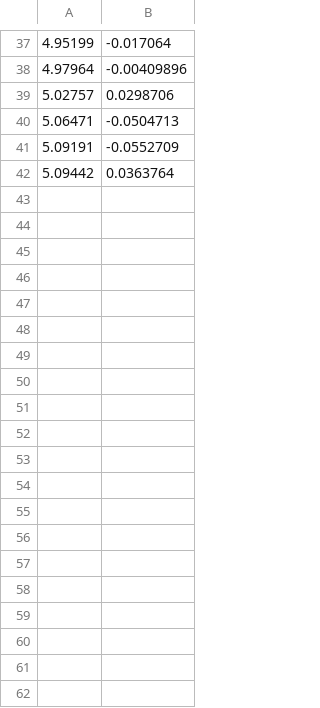
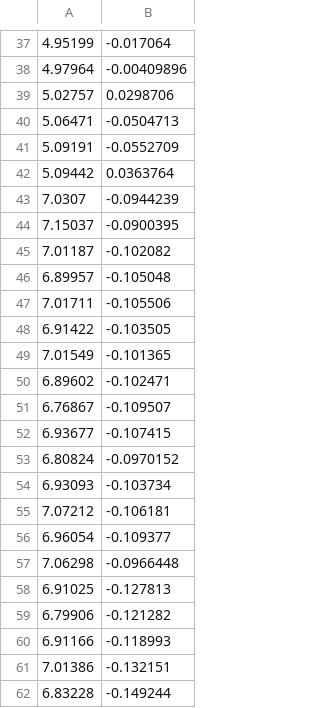
Before and after one commit to JaimeG-ELC/coche_ws_repo, a CSV file: src/pure_pursuit_pkg/racelines/waypoints_odom_v1.csv, drawn as a sheet; only a part is shown, gaps mark what is left out; the diff covers the shown part only; the diff names each change by its address in the sheet, - before the commit and + after, or states it on an @@ line.

Commit message:
fix: update waypoint CSV paths and parameters to use new waypoints_odom_v2.csv

```diff
--- a/src/pure_pursuit_pkg/racelines/waypoints_odom_v1.csv
+++ b/src/pure_pursuit_pkg/racelines/waypoints_odom_v1.csv
+row 43: 7.0307 | -0.0944239
+row 44: 7.15037 | -0.0900395
+row 45: 7.01187 | -0.102082
+row 46: 6.89957 | -0.105048
+row 47: 7.01711 | -0.105506
+row 48: 6.91422 | -0.103505
+row 49: 7.01549 | -0.101365
+row 50: 6.89602 | -0.102471
+row 51: 6.76867 | -0.109507
+row 52: 6.93677 | -0.107415
+row 53: 6.80824 | -0.0970152
+row 54: 6.93093 | -0.103734
+row 55: 7.07212 | -0.106181
+row 56: 6.96054 | -0.109377
+row 57: 7.06298 | -0.0966448
+row 58: 6.91025 | -0.127813
+row 59: 6.79906 | -0.121282
+row 60: 6.91166 | -0.118993
+row 61: 7.01386 | -0.132151
+row 62: 6.83228 | -0.149244
```
Also changed, not shown: 67 added rows elsewhere in this file, 5 other files.
